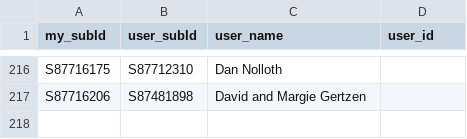
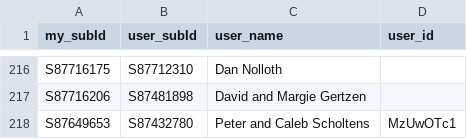
Before and after one commit to Rafnuss/johnstottbirdingday, a CSV file: the-bird-race/subId_match.csv, drawn as a sheet; only a part is shown, gaps mark what is left out; the diff names each change by its address in the sheet, - before the commit and + after, or states it on an @@ line.

Commit message:
update6

```diff
--- a/the-bird-race/subId_match.csv
+++ b/the-bird-race/subId_match.csv
+row 218: S87649653 | S87432780 | Peter and Caleb Scholtens | MzUwOTc1
```
